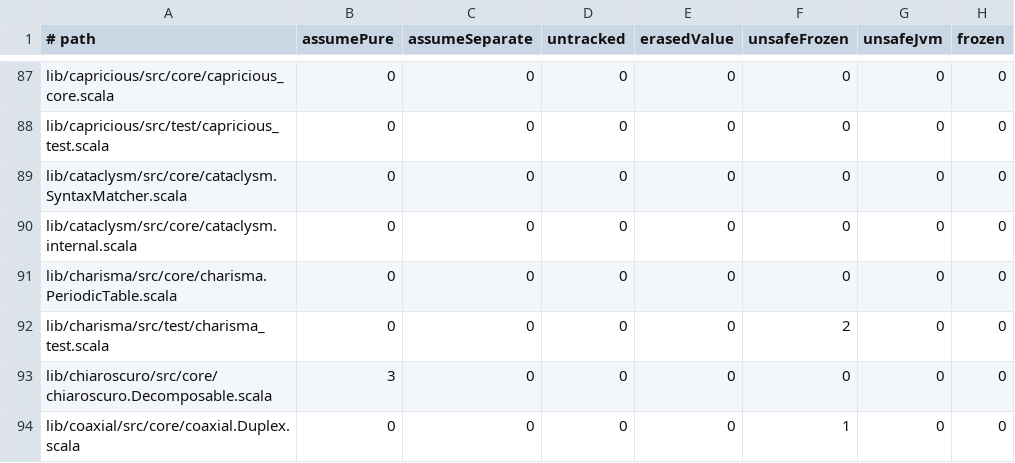
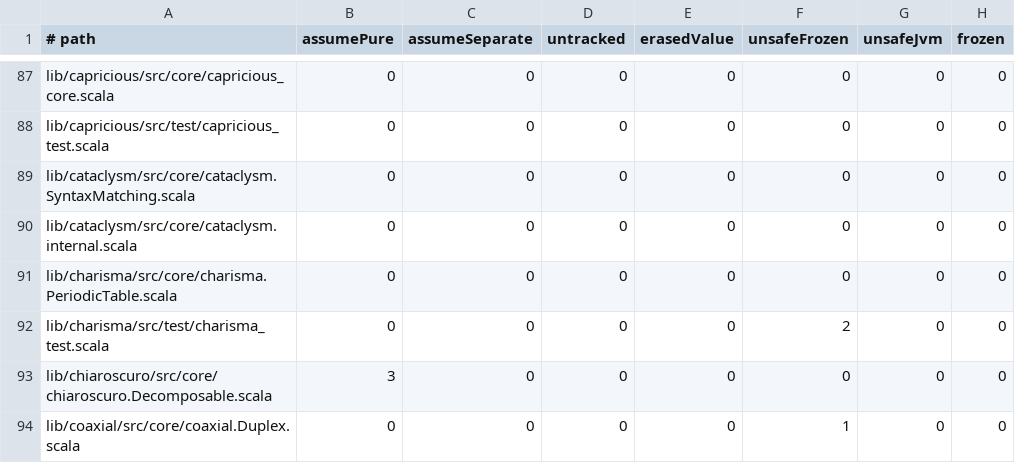
Before and after one commit to propensive/soundness, a TSV file: etc/escape-baseline.tsv, drawn as a sheet; only a part is shown, gaps mark what is left out; the diff names each change by its address in the sheet, - before the commit and + after, or states it on an @@ line.

```diff
--- a/etc/escape-baseline.tsv
+++ b/etc/escape-baseline.tsv
-A89 (# path): lib/cataclysm/src/core/cataclysm.SyntaxMatcher.scala
+A89 (# path): lib/cataclysm/src/core/cataclysm.SyntaxMatching.scala
```
Also changed, not shown: etc/while-baseline.tsv, 10 other files.
